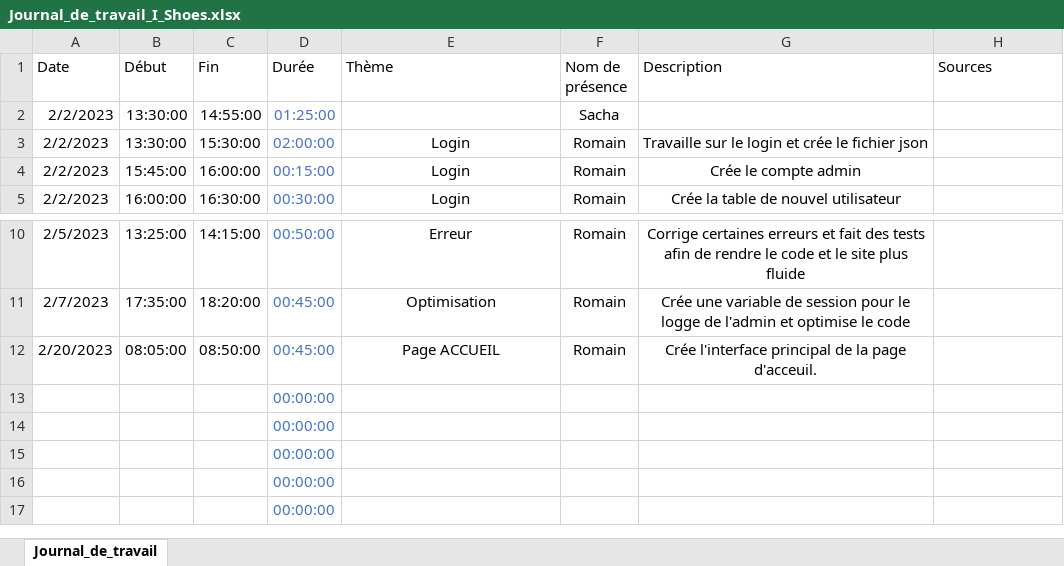
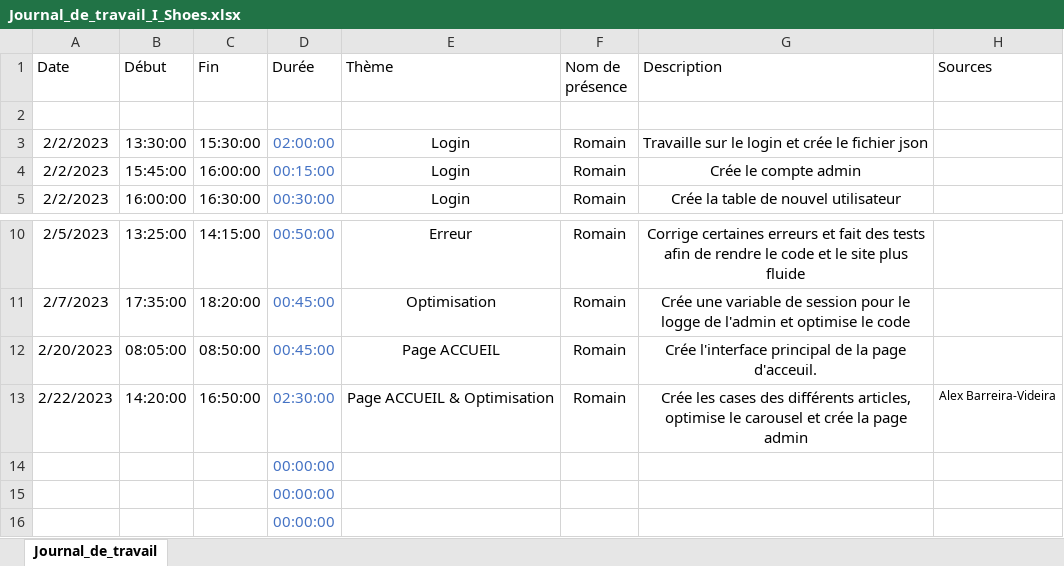
Before and after one commit to romain-lnr/I_Shoes, an Excel workbook: Documentation/Journal_de_travail/Romain Lenoir/Journal_de_travail_I_Shoes.xlsx, sheet Journal_de_travail, drawn as a sheet; only a part is shown, gaps mark what is left out; the shorter side is filled out with more unchanged rows; values as stored, in another font and other column widths than the file's, no borders; conditional formats and table styles not drawn; removed rows and columns are numbered as before the commit, all else as after; the diff names each change by its address in the sheet, - before the commit and + after, or states it on an @@ line.

Commit message:
Update Journal_de_travail_I_Shoes.xlsx

```diff
--- a/Documentation/Journal_de_travail/Romain Lenoir/Journal_de_travail_I_Shoes.xlsx (sheet Journal_de_travail)
+++ b/Documentation/Journal_de_travail/Romain Lenoir/Journal_de_travail_I_Shoes.xlsx (sheet Journal_de_travail)
-row 2: 2/2/2023 | 13:30:00 | 14:55:00 | 01:25:00 |  | Sacha
+row 2: (empty)
-row 13:  |  |  | 00:00:00
+row 13: 2/22/2023 | 14:20:00 | 16:50:00 | 02:30:00 | Page ACCUEIL & Optimisation | Romain | Crée les cases des différents articles, optimise le carousel et crée la page admin | Alex Barreira-Videira
```
